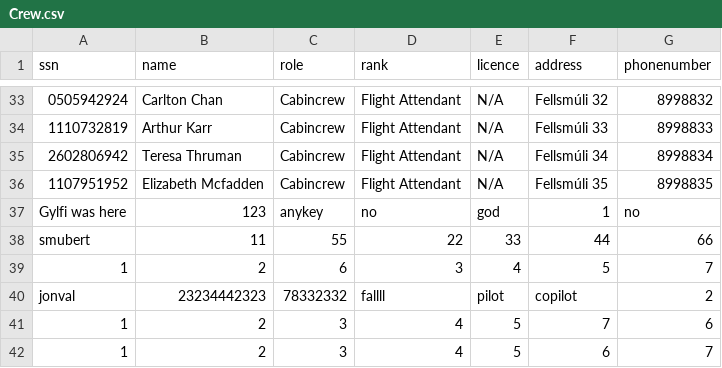
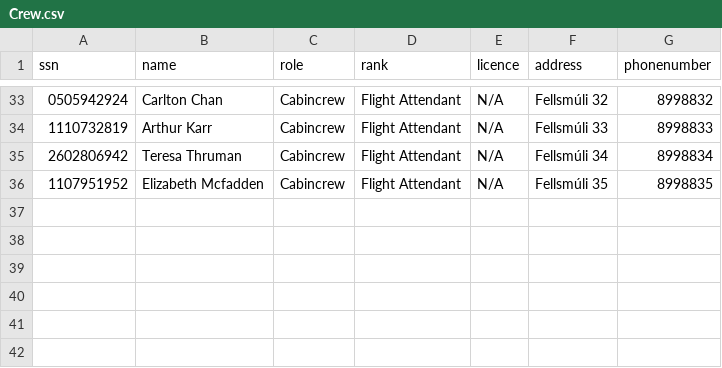
Before and after one commit to noifjalar/NANAIR, a CSV file: csv/Crew.csv, drawn as a sheet; only a part is shown, gaps mark what is left out; the diff names each change by its address in the sheet, - before the commit and + after, or states it on an @@ line.

Commit message:
push push

```diff
--- a/csv/Crew.csv
+++ b/csv/Crew.csv
-row 37: Gylfi was here | 123 | anykey | no | god | 1 | no
-row 38: smubert | 11 | 55 | 22 | 33 | 44 | 66
-row 39: 1 | 2 | 6 | 3 | 4 | 5 | 7
-row 40: jonval | 23234442323 | 78332332 | fallll | pilot | copilot | 2
-row 41: 1 | 2 | 3 | 4 | 5 | 7 | 6
-row 42: 1 | 2 | 3 | 4 | 5 | 6 | 7
```
